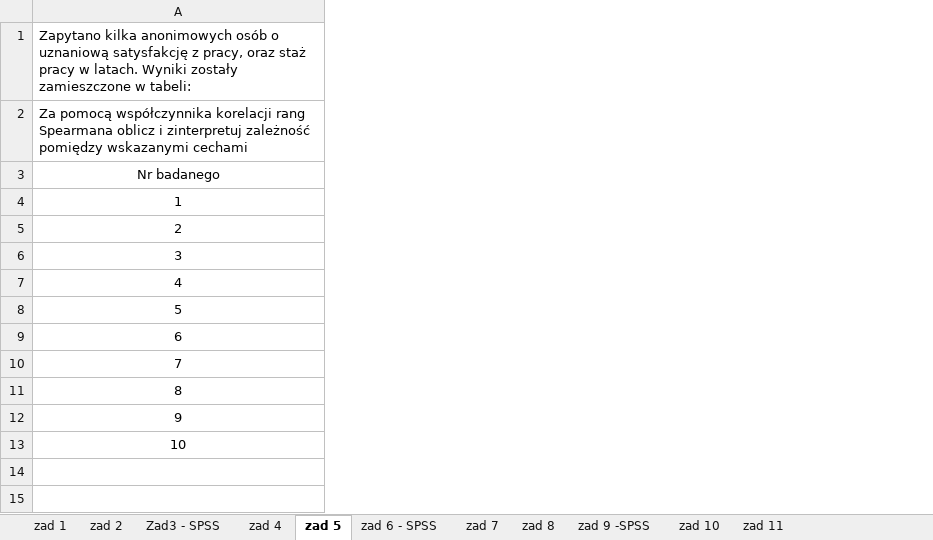
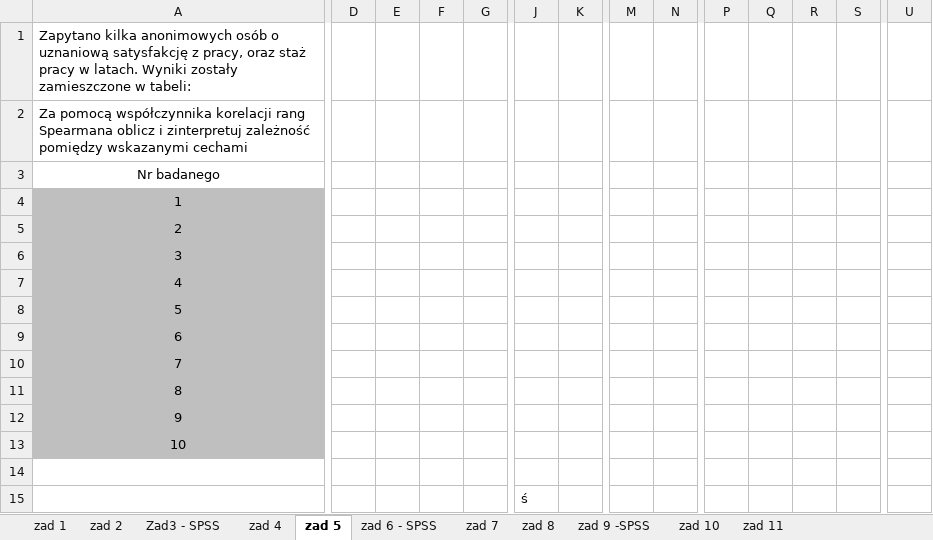
Before and after one commit to mlrs6/soie, an Excel workbook: Zadania - Analiza korelacji.xlsx, sheet zad 5, drawn as a sheet; only a part is shown, gaps mark what is left out; values as stored, in another font and other column widths than the file's, no borders; charts and pictures not drawn; rows hold the shown columns only; the diff covers the shown part only; the diff names each change by its address in the sheet, - before the commit and + after, or states it on an @@ line.

Commit message:
Add files via upload

```diff
--- a/Zadania - Analiza korelacji.xlsx (sheet zad 5)
+++ b/Zadania - Analiza korelacji.xlsx (sheet zad 5)
+column D, empty
+column E, empty
+column F, empty
+column G, empty
+column J, empty
+column K, empty
+column M, empty
+column N, empty
+column P, empty
+column Q, empty
+column R, empty
+column S, empty
+column U, empty
-A4:A13 fill: none
+A4:A13 fill: #BFBFBF
+row 14: (empty)
+row 15:  |  |  |  |  | ś
```
Also changed, not shown: 15 added rows, 7 added columns and cell formats elsewhere in this sheet, sheet zad 8, sheet zad 6 - SPSS, charts or pictures.
